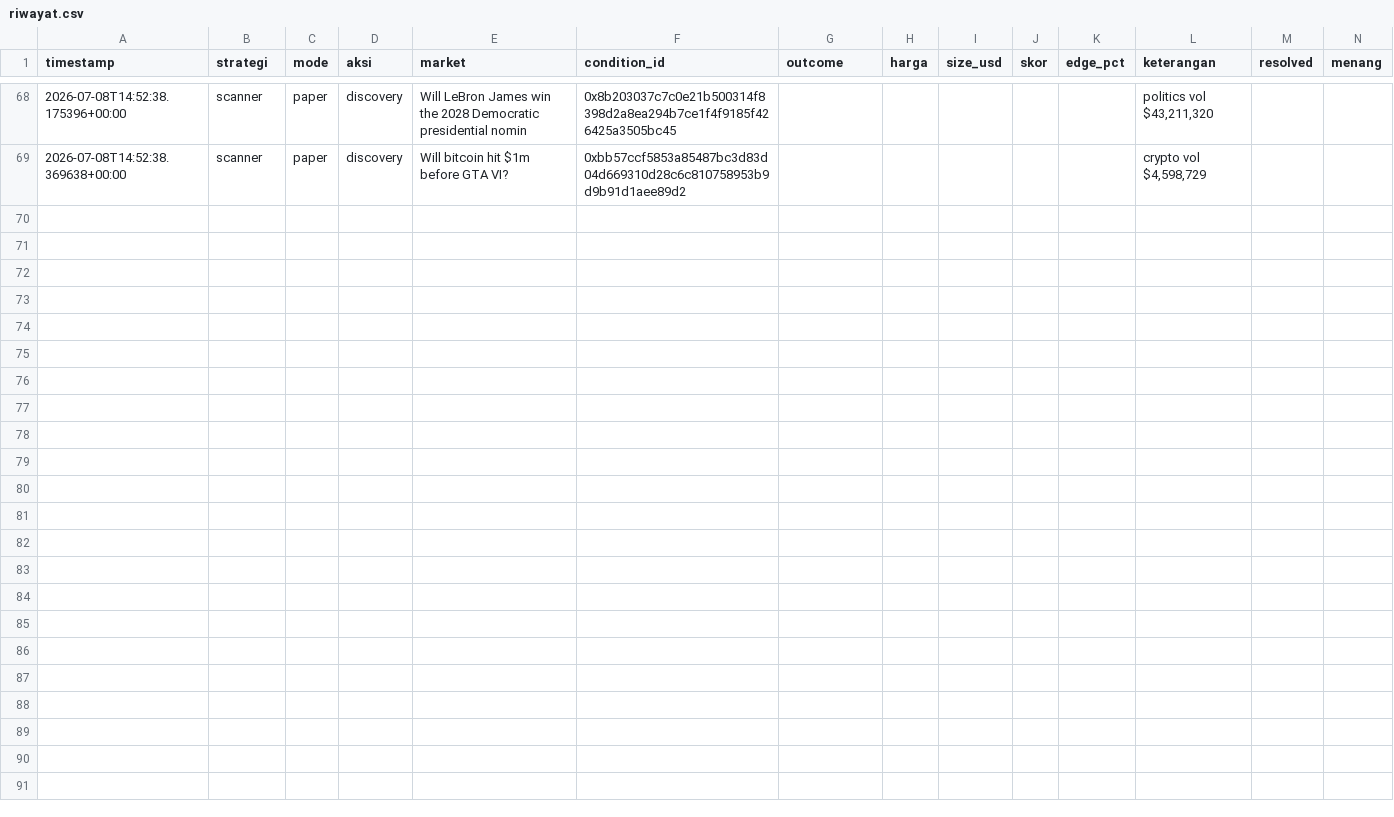
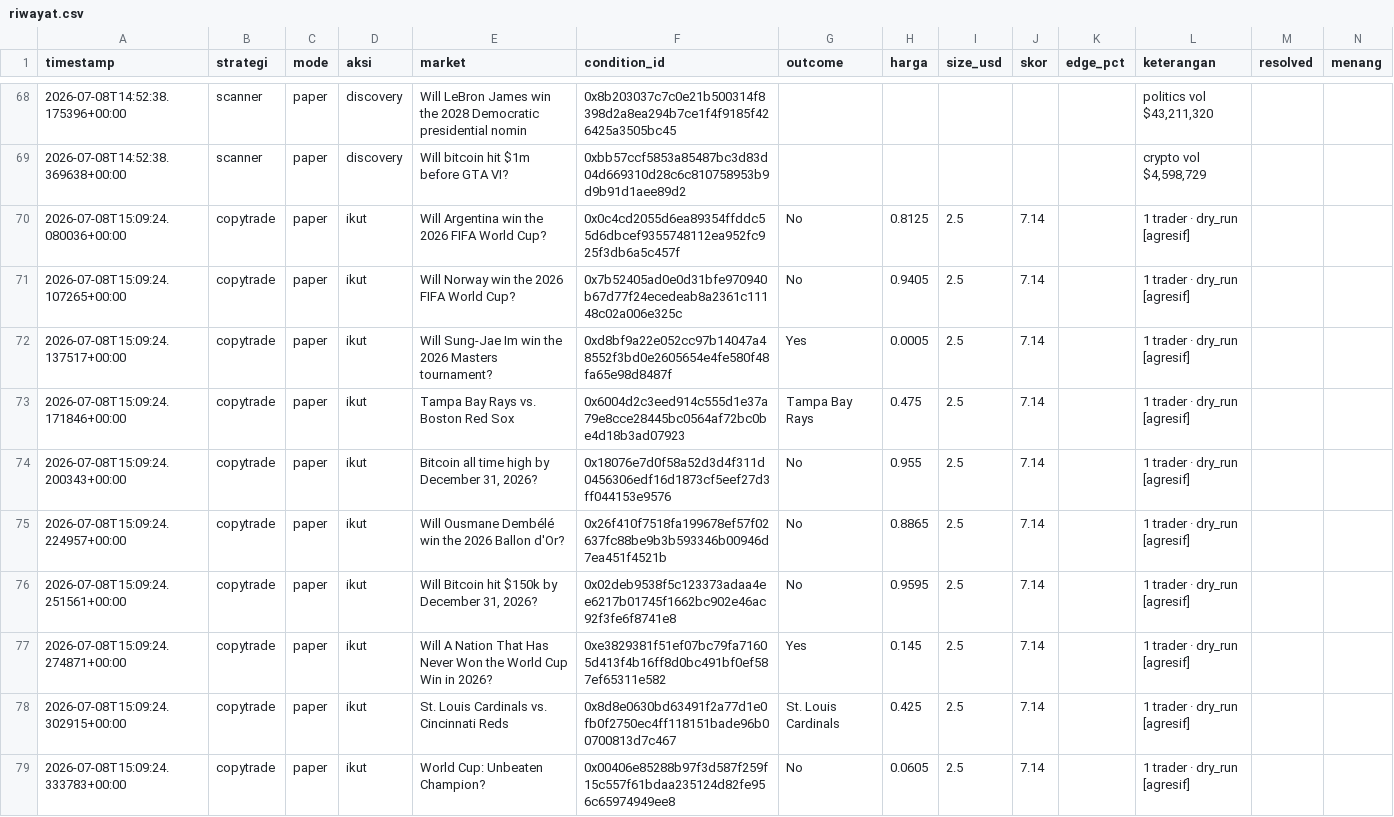
Before and after one commit to kumaraprayoga68-sketch/polybot, a CSV file: data/riwayat.csv, drawn as a sheet; only a part is shown, gaps mark what is left out; rows hold the shown columns only; the diff names each change by its address in the sheet, - before the commit and + after, or states it on an @@ line.

```diff
--- a/data/riwayat.csv
+++ b/data/riwayat.csv
+row 70: 2026-07-08T15:09:24.080036+00:00 | copytrade | paper | ikut | Will Argentina win the 2026 FIFA World Cup? | 0x0c4cd2055d6ea89354ffddc55d6dbcef9355748112ea952fc925f3db6a5c457f | No | 0.8125 | 2.5 | 7.14 |  | 1 trader · dry_run [agresif]
+row 71: 2026-07-08T15:09:24.107265+00:00 | copytrade | paper | ikut | Will Norway win the 2026 FIFA World Cup? | 0x7b52405ad0e0d31bfe970940b67d77f24ecedeab8a2361c11148c02a006e325c | No | 0.9405 | 2.5 | 7.14 |  | 1 trader · dry_run [agresif]
+row 72: 2026-07-08T15:09:24.137517+00:00 | copytrade | paper | ikut | Will Sung-Jae Im win the 2026 Masters tournament? | 0xd8bf9a22e052cc97b14047a48552f3bd0e2605654e4fe580f48fa65e98d8487f | Yes | 0.0005 | 2.5 | 7.14 |  | 1 trader · dry_run [agresif]
+row 73: 2026-07-08T15:09:24.171846+00:00 | copytrade | paper | ikut | Tampa Bay Rays vs. Boston Red Sox | 0x6004d2c3eed914c555d1e37a79e8cce28445bc0564af72bc0be4d18b3ad07923 | Tampa Bay Rays | 0.475 | 2.5 | 7.14 |  | 1 trader · dry_run [agresif]
+row 74: 2026-07-08T15:09:24.200343+00:00 | copytrade | paper | ikut | Bitcoin all time high by December 31, 2026? | 0x18076e7d0f58a52d3d4f311d0456306edf16d1873cf5eef27d3ff044153e9576 | No | 0.955 | 2.5 | 7.14 |  | 1 trader · dry_run [agresif]
+row 75: 2026-07-08T15:09:24.224957+00:00 | copytrade | paper | ikut | Will Ousmane Dembélé win the 2026 Ballon d'Or? | 0x26f410f7518fa199678ef57f02637fc88be9b3b593346b00946d7ea451f4521b | No | 0.8865 | 2.5 | 7.14 |  | 1 trader · dry_run [agresif]
+row 76: 2026-07-08T15:09:24.251561+00:00 | copytrade | paper | ikut | Will Bitcoin hit $150k by December 31, 2026? | 0x02deb9538f5c123373adaa4ee6217b01745f1662bc902e46ac92f3fe6f8741e8 | No | 0.9595 | 2.5 | 7.14 |  | 1 trader · dry_run [agresif]
+row 77: 2026-07-08T15:09:24.274871+00:00 | copytrade | paper | ikut | Will A Nation That Has Never Won the World Cup Win in 2026? | 0xe3829381f51ef07bc79fa71605d413f4b16ff8d0bc491bf0ef587ef65311e582 | Yes | 0.145 | 2.5 | 7.14 |  | 1 trader · dry_run [agresif]
+row 78: 2026-07-08T15:09:24.302915+00:00 | copytrade | paper | ikut | St. Louis Cardinals vs. Cincinnati Reds | 0x8d8e0630bd63491f2a77d1e0fb0f2750ec4ff118151bade96b00700813d7c467 | St. Louis Cardinals | 0.425 | 2.5 | 7.14 |  | 1 trader · dry_run [agresif]
+row 79: 2026-07-08T15:09:24.333783+00:00 | copytrade | paper | ikut | World Cup: Unbeaten Champion? | 0x00406e85288b97f3d587f259f15c557f61bdaa235124d82fe956c65974949ee8 | No | 0.0605 | 2.5 | 7.14 |  | 1 trader · dry_run [agresif]
```
Also changed, not shown: 4 other files.
